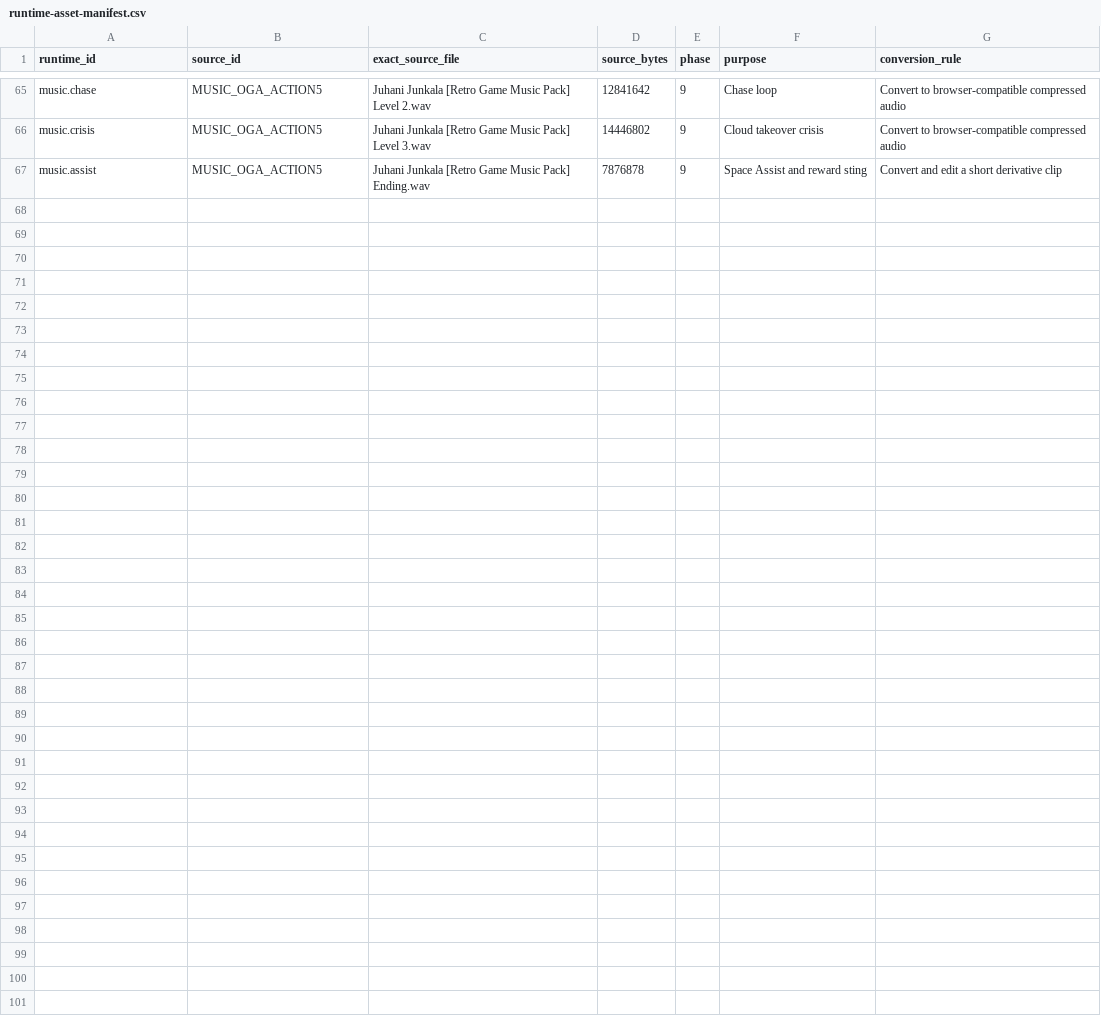
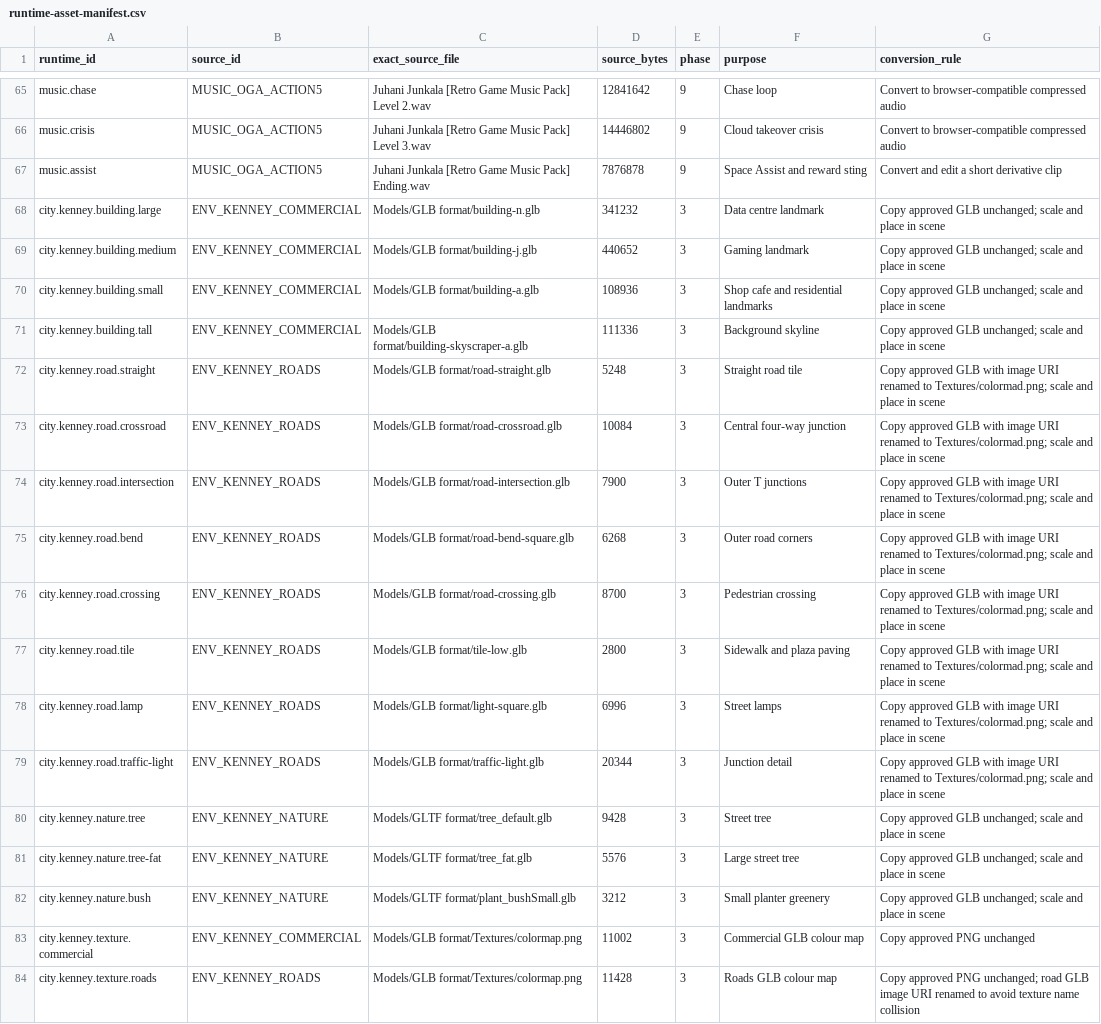
Before and after one commit to NkRaFI/hands-off-my-ram, a CSV file: docs/runtime-asset-manifest.csv, drawn as a sheet; only a part is shown, gaps mark what is left out; the diff covers the shown part only.

Commit message:
Phase 4

```diff
--- a/docs/runtime-asset-manifest.csv
+++ b/docs/runtime-asset-manifest.csv
@@ -67 +67,18 @@ music.crisis,MUSIC_OGA_ACTION5,Juhani Junkala [Retro Game Music Pack] Level 3.wa
 music.assist,MUSIC_OGA_ACTION5,Juhani Junkala [Retro Game Music Pack] Ending.wav,7876878,9,Space Assist and reward sting,Convert and edit a short derivative clip
+city.kenney.building.large,ENV_KENNEY_COMMERCIAL,Models/GLB format/building-n.glb,341232,3,Data centre landmark,Copy approved GLB unchanged; scale and place in scene
+city.kenney.building.medium,ENV_KENNEY_COMMERCIAL,Models/GLB format/building-j.glb,440652,3,Gaming landmark,Copy approved GLB unchanged; scale and place in scene
+city.kenney.building.small,ENV_KENNEY_COMMERCIAL,Models/GLB format/building-a.glb,108936,3,Shop cafe and residential landmarks,Copy approved GLB unchanged; scale and place in scene
+city.kenney.building.tall,ENV_KENNEY_COMMERCIAL,Models/GLB format/building-skyscraper-a.glb,111336,3,Background skyline,Copy approved GLB unchanged; scale and place in scene
+city.kenney.road.straight,ENV_KENNEY_ROADS,Models/GLB format/road-straight.glb,5248,3,Straight road tile,Copy approved GLB with image URI renamed to Textures/colormad.png; scale and place in scene
+city.kenney.road.crossroad,ENV_KENNEY_ROADS,Models/GLB format/road-crossroad.glb,10084,3,Central four-way junction,Copy approved GLB with image URI renamed to Textures/colormad.png; scale and place in scene
+city.kenney.road.intersection,ENV_KENNEY_ROADS,Models/GLB format/road-intersection.glb,7900,3,Outer T junctions,Copy approved GLB with image URI renamed to Textures/colormad.png; scale and place in scene
+city.kenney.road.bend,ENV_KENNEY_ROADS,Models/GLB format/road-bend-square.glb,6268,3,Outer road corners,Copy approved GLB with image URI renamed to Textures/colormad.png; scale and place in scene
+city.kenney.road.crossing,ENV_KENNEY_ROADS,Models/GLB format/road-crossing.glb,8700,3,Pedestrian crossing,Copy approved GLB with image URI renamed to Textures/colormad.png; scale and place in scene
+city.kenney.road.tile,ENV_KENNEY_ROADS,Models/GLB format/tile-low.glb,2800,3,Sidewalk and plaza paving,Copy approved GLB with image URI renamed to Textures/colormad.png; scale and place in scene
+city.kenney.road.lamp,ENV_KENNEY_ROADS,Models/GLB format/light-square.glb,6996,3,Street lamps,Copy approved GLB with image URI renamed to Textures/colormad.png; scale and place in scene
+city.kenney.road.traffic-light,ENV_KENNEY_ROADS,Models/GLB format/traffic-light.glb,20344,3,Junction detail,Copy approved GLB with image URI renamed to Textures/colormad.png; scale and place in scene
+city.kenney.nature.tree,ENV_KENNEY_NATURE,Models/GLTF format/tree_default.glb,9428,3,Street tree,Copy approved GLB unchanged; scale and place in scene
+city.kenney.nature.tree-fat,ENV_KENNEY_NATURE,Models/GLTF format/tree_fat.glb,5576,3,Large street tree,Copy approved GLB unchanged; scale and place in scene
+city.kenney.nature.bush,ENV_KENNEY_NATURE,Models/GLTF format/plant_bushSmall.glb,3212,3,Small planter greenery,Copy approved GLB unchanged; scale and place in scene
+city.kenney.texture.commercial,ENV_KENNEY_COMMERCIAL,Models/GLB format/Textures/colormap.png,11002,3,Commercial GLB colour map,Copy approved PNG unchanged
+city.kenney.texture.roads,ENV_KENNEY_ROADS,Models/GLB format/Textures/colormap.png,11428,3,Roads GLB colour map,Copy approved PNG unchanged; road GLB image URI renamed to avoid texture name collision
```
Also changed, not shown: 11 edited cells elsewhere in this file, docs/asset-registry.csv, docs/runtime-asset-checksums.csv, 37 other files.
